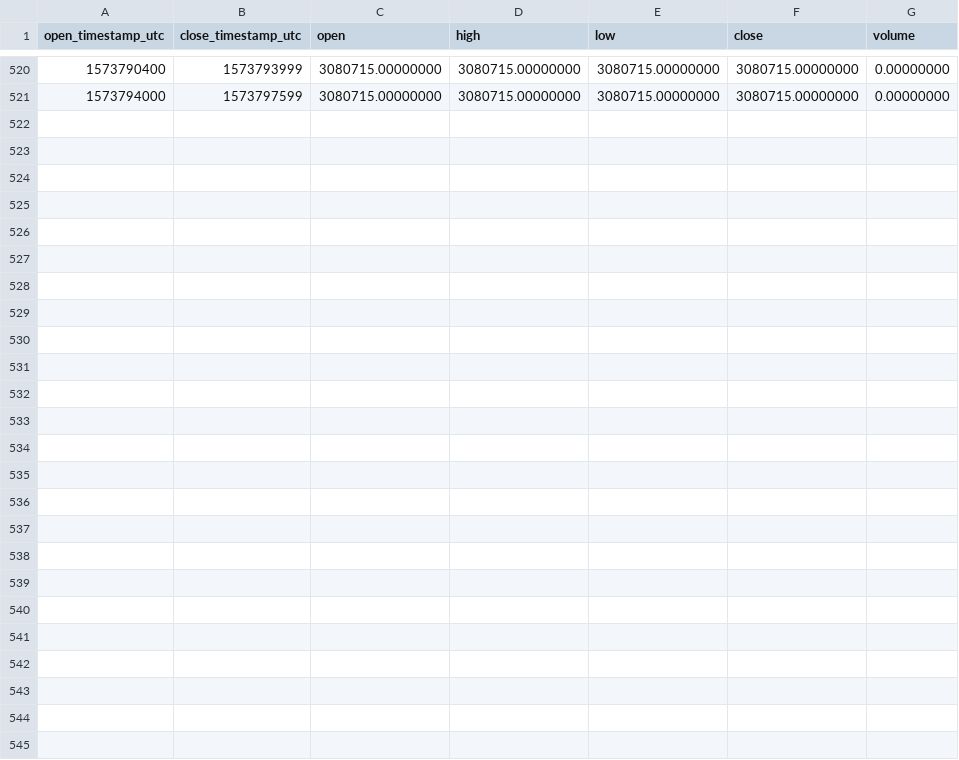
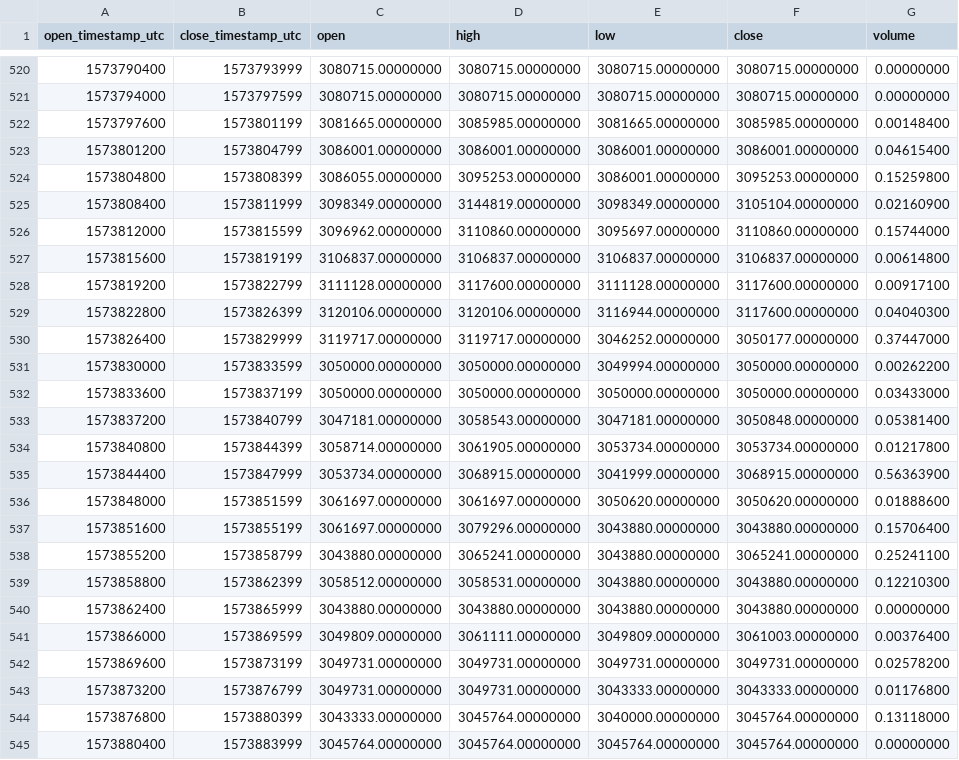
Before and after one commit to cryptobigbro/binance-BTCNGN, a CSV file: binance-BTCNGN-1h.csv, drawn as a sheet; only a part is shown, gaps mark what is left out; the diff names each change by its address in the sheet, - before the commit and + after, or states it on an @@ line.

Commit message:
Update OHLCV data.

```diff
--- a/binance-BTCNGN-1h.csv
+++ b/binance-BTCNGN-1h.csv
+row 522: 1573797600 | 1573801199 | 3081665.00000000 | 3085985.00000000 | 3081665.00000000 | 3085985.00000000 | 0.00148400
+row 523: 1573801200 | 1573804799 | 3086001.00000000 | 3086001.00000000 | 3086001.00000000 | 3086001.00000000 | 0.04615400
+row 524: 1573804800 | 1573808399 | 3086055.00000000 | 3095253.00000000 | 3086001.00000000 | 3095253.00000000 | 0.15259800
+row 525: 1573808400 | 1573811999 | 3098349.00000000 | 3144819.00000000 | 3098349.00000000 | 3105104.00000000 | 0.02160900
+row 526: 1573812000 | 1573815599 | 3096962.00000000 | 3110860.00000000 | 3095697.00000000 | 3110860.00000000 | 0.15744000
+row 527: 1573815600 | 1573819199 | 3106837.00000000 | 3106837.00000000 | 3106837.00000000 | 3106837.00000000 | 0.00614800
+row 528: 1573819200 | 1573822799 | 3111128.00000000 | 3117600.00000000 | 3111128.00000000 | 3117600.00000000 | 0.00917100
+row 529: 1573822800 | 1573826399 | 3120106.00000000 | 3120106.00000000 | 3116944.00000000 | 3117600.00000000 | 0.04040300
+row 530: 1573826400 | 1573829999 | 3119717.00000000 | 3119717.00000000 | 3046252.00000000 | 3050177.00000000 | 0.37447000
+row 531: 1573830000 | 1573833599 | 3050000.00000000 | 3050000.00000000 | 3049994.00000000 | 3050000.00000000 | 0.00262200
+row 532: 1573833600 | 1573837199 | 3050000.00000000 | 3050000.00000000 | 3050000.00000000 | 3050000.00000000 | 0.03433000
+row 533: 1573837200 | 1573840799 | 3047181.00000000 | 3058543.00000000 | 3047181.00000000 | 3050848.00000000 | 0.05381400
+row 534: 1573840800 | 1573844399 | 3058714.00000000 | 3061905.00000000 | 3053734.00000000 | 3053734.00000000 | 0.01217800
+row 535: 1573844400 | 1573847999 | 3053734.00000000 | 3068915.00000000 | 3041999.00000000 | 3068915.00000000 | 0.56363900
+row 536: 1573848000 | 1573851599 | 3061697.00000000 | 3061697.00000000 | 3050620.00000000 | 3050620.00000000 | 0.01888600
+row 537: 1573851600 | 1573855199 | 3061697.00000000 | 3079296.00000000 | 3043880.00000000 | 3043880.00000000 | 0.15706400
+row 538: 1573855200 | 1573858799 | 3043880.00000000 | 3065241.00000000 | 3043880.00000000 | 3065241.00000000 | 0.25241100
+row 539: 1573858800 | 1573862399 | 3058512.00000000 | 3058531.00000000 | 3043880.00000000 | 3043880.00000000 | 0.12210300
+row 540: 1573862400 | 1573865999 | 3043880.00000000 | 3043880.00000000 | 3043880.00000000 | 3043880.00000000 | 0.00000000
+row 541: 1573866000 | 1573869599 | 3049809.00000000 | 3061111.00000000 | 3049809.00000000 | 3061003.00000000 | 0.00376400
+row 542: 1573869600 | 1573873199 | 3049731.00000000 | 3049731.00000000 | 3049731.00000000 | 3049731.00000000 | 0.02578200
+row 543: 1573873200 | 1573876799 | 3049731.00000000 | 3049731.00000000 | 3043333.00000000 | 3043333.00000000 | 0.01176800
+row 544: 1573876800 | 1573880399 | 3043333.00000000 | 3045764.00000000 | 3040000.00000000 | 3045764.00000000 | 0.13118000
+row 545: 1573880400 | 1573883999 | 3045764.00000000 | 3045764.00000000 | 3045764.00000000 | 3045764.00000000 | 0.00000000
```
Also changed, not shown: binance-BTCNGN-1d.csv, 1 other file.
